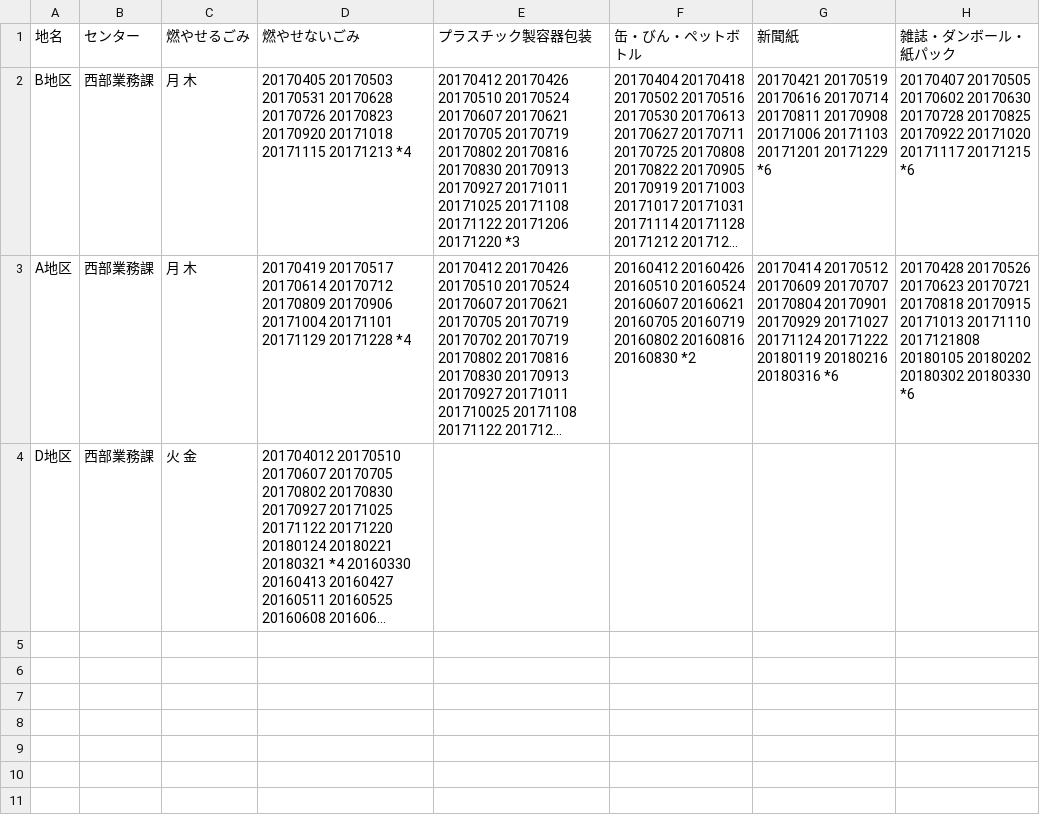
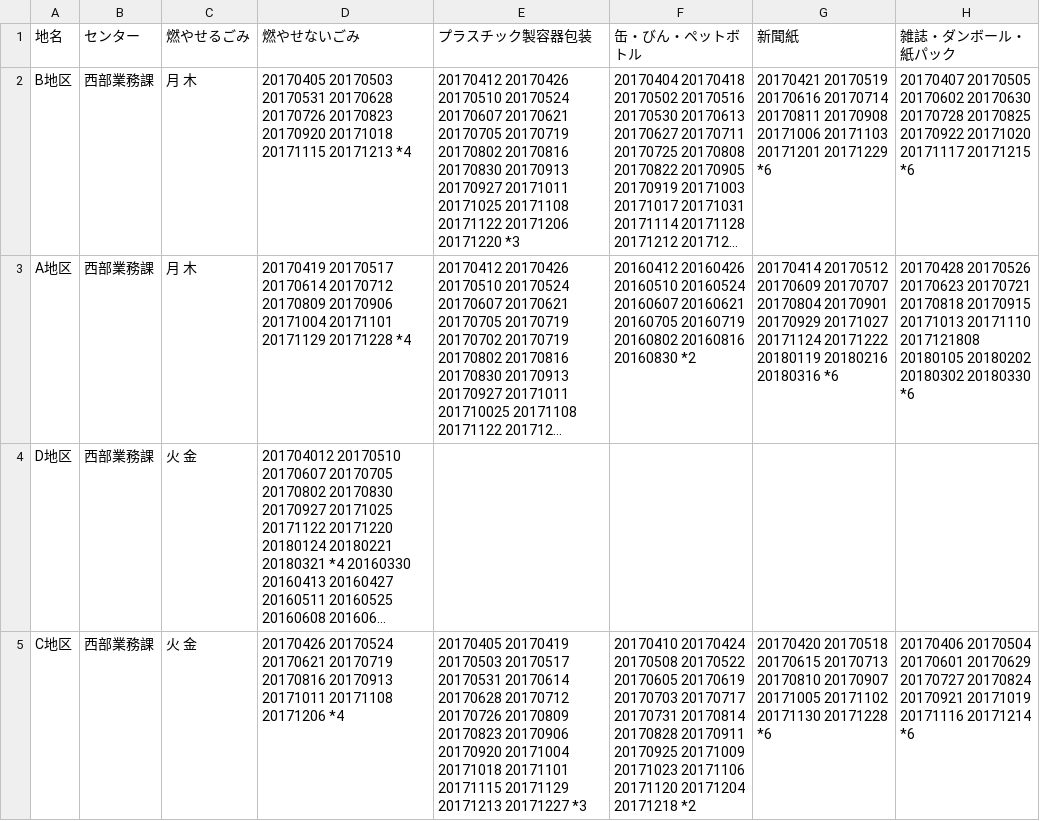
Before and after one commit to tokushima5374/tokushimashi, a CSV file: data/area_days.csv, drawn as a sheet; long unchanged cells end in …; the diff names each change by its address in the sheet, - before the commit and + after, or states it on an @@ line.

Commit message:
Update area_days.csv

```diff
--- a/data/area_days.csv
+++ b/data/area_days.csv
+row 5: C地区 | 西部業務課 | 火 金 | 20170426 20170524 20170621 20170719 20170816 20170913 20171011 20171108 20171206 *4 | 20170405 20170419 20170503 20170517 20170531 20170614 20170628 20170712 20170726 20170809 20170823 20170906 20170920 20171004 20171018 20171101 20171115 20171129 20171213 20171227 *3 | 20170410 20170424 20170508 20170522 20170605 20170619 20170703 20170717 20170731 20170814 20170828 20170911 20170925 20171009 20171023 20171106 20171120 20171204 20171218 *2 | 20170420 20170518 20170615 20170713 20170810 20170907 20171005 20171102 20171130 20171228 *6 | 20170406 20170504 20170601 20170629 20170727 20170824 20170921 20171019 20171116 20171214 *6
```
